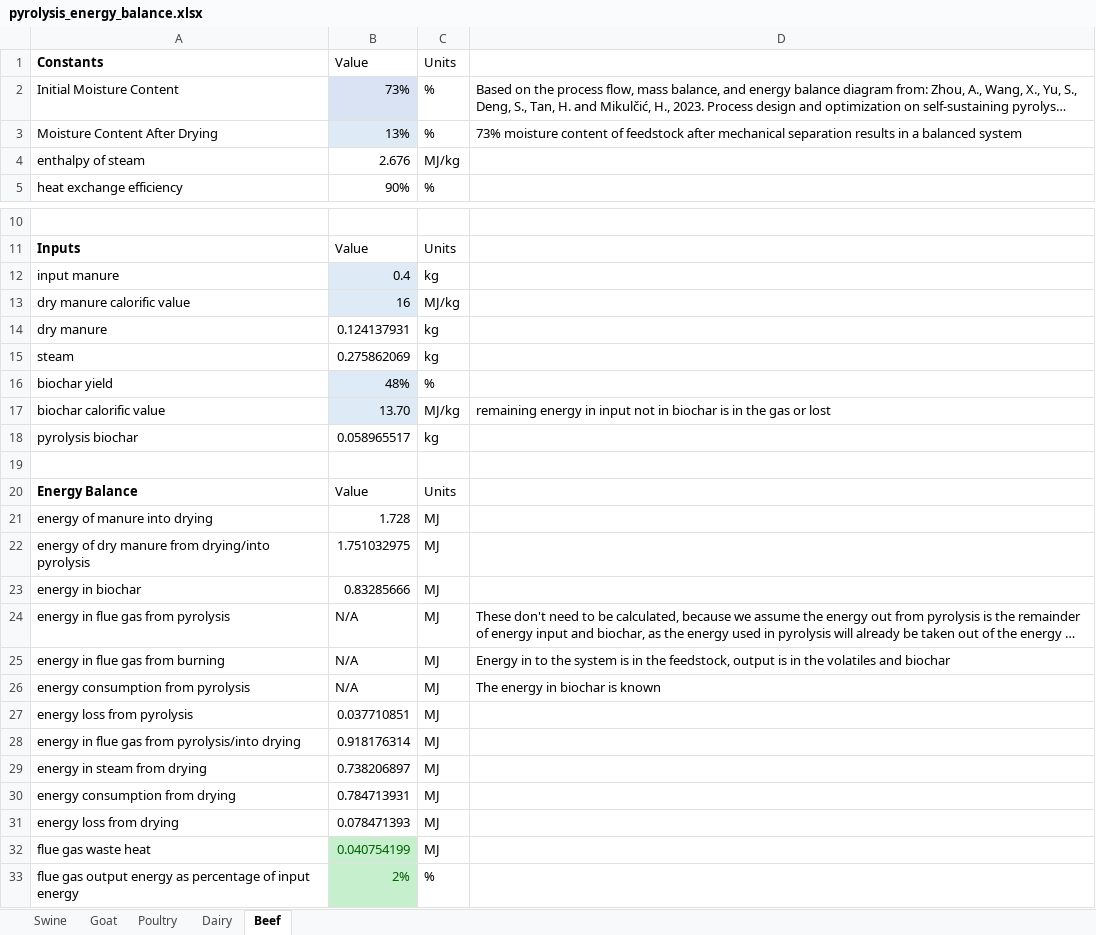
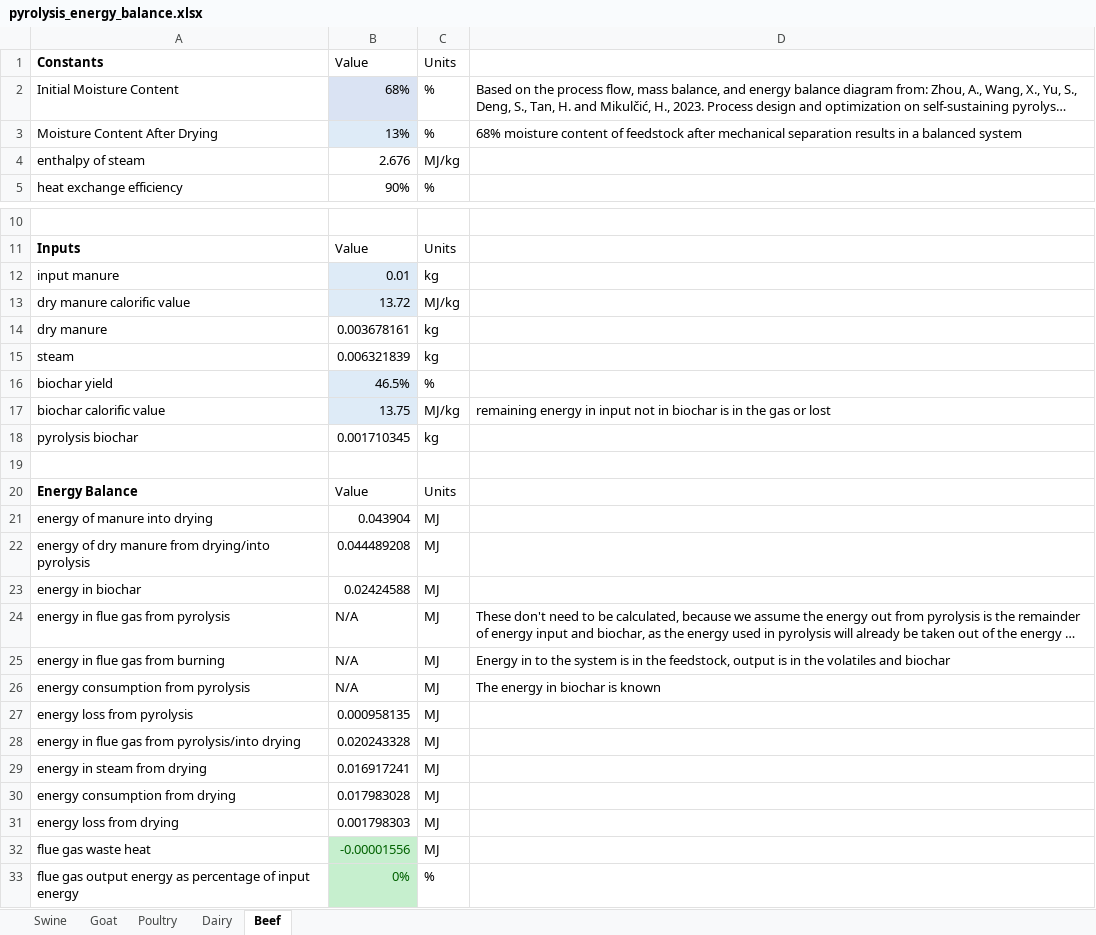
Before and after one commit to PEESEgroup/ManurePyrolysisIAM, an Excel workbook: data/data_analysis/pyrolysis_energy_balance.xlsx, sheet Beef, drawn as a sheet; only a part is shown, gaps mark what is left out; long unchanged cells end in …; values as stored, in another font and other column widths than the file's, no borders; the diff names each change by its address in the sheet, - before the commit and + after, or states it on an @@ line.

```diff
--- a/data/data_analysis/pyrolysis_energy_balance.xlsx (sheet Beef)
+++ b/data/data_analysis/pyrolysis_energy_balance.xlsx (sheet Beef)
-B2 (Value): 73%
+B2 (Value): 68%
-D3: 73% moisture content…
+D3: 68% moisture content…
-B12 (Value): 0.4
+B12 (Value): 0.01
-B13 (Value): 16
+B13 (Value): 13.72
-B14 (Value): 0.124137931
+B14 (Value): 0.003678161
-B15 (Value): 0.275862069
+B15 (Value): 0.006321839
-B16 (Value): 48%
+B16 (Value): 46.5%
-B17 (Value): 13.70
+B17 (Value): 13.75
-B18 (Value): 0.058965517
+B18 (Value): 0.001710345
-B21 (Value): 1.728
+B21 (Value): 0.043904
-B22 (Value): 1.751032975
+B22 (Value): 0.044489208
-B23 (Value): 0.83285666
+B23 (Value): 0.02424588
-B27 (Value): 0.037710851
+B27 (Value): 0.000958135
-B28 (Value): 0.918176314
+B28 (Value): 0.020243328
-B29 (Value): 0.738206897
+B29 (Value): 0.016917241
-B30 (Value): 0.784713931
+B30 (Value): 0.017983028
-B31 (Value): 0.078471393
+B31 (Value): 0.001798303
-B32 (Value): 0.040754199
+B32 (Value): -0.00001556
-B33 (Value): 2%
+B33 (Value): 0%
```
Also changed, not shown: sheet Dairy, 2 other files.
